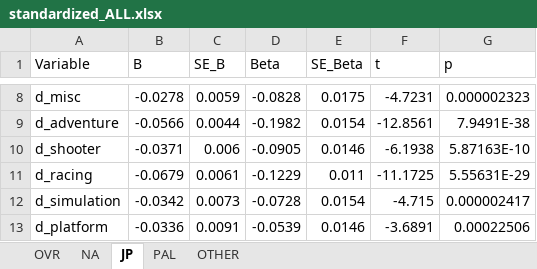
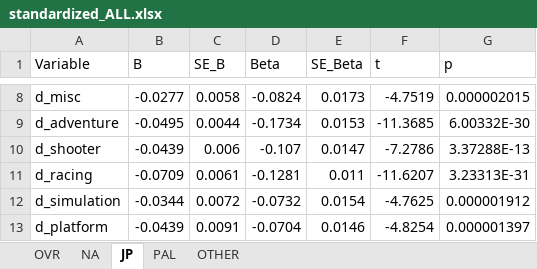
Before and after one commit to northice-kq/square-enix-sales-strategy-regression, an Excel workbook: output/coefficients/standardized/standardized_ALL.xlsx, sheet JP, drawn as a sheet; only a part is shown, gaps mark what is left out; values as stored, in another font and other column widths than the file's, no borders; the diff covers the shown part only; the diff names each change by its address in the sheet, - before the commit and + after, or states it on an @@ line.

```diff
--- a/output/coefficients/standardized/standardized_ALL.xlsx (sheet JP)
+++ b/output/coefficients/standardized/standardized_ALL.xlsx (sheet JP)
-B8 (B): -0.0278
+B8 (B): -0.0277
-C8 (SE_B): 0.0059
+C8 (SE_B): 0.0058
-D8 (Beta): -0.0828
+D8 (Beta): -0.0824
-E8 (SE_Beta): 0.0175
+E8 (SE_Beta): 0.0173
-F8 (t): -4.7231
+F8 (t): -4.7519
-G8 (p): 0.000002323
+G8 (p): 0.000002015
-B9 (B): -0.0566
+B9 (B): -0.0495
-D9 (Beta): -0.1982
+D9 (Beta): -0.1734
-E9 (SE_Beta): 0.0154
+E9 (SE_Beta): 0.0153
-F9 (t): -12.8561
+F9 (t): -11.3685
-G9 (p): 7.9491E-38
+G9 (p): 6.00332E-30
-B10 (B): -0.0371
+B10 (B): -0.0439
-D10 (Beta): -0.0905
+D10 (Beta): -0.107
-E10 (SE_Beta): 0.0146
+E10 (SE_Beta): 0.0147
-F10 (t): -6.1938
+F10 (t): -7.2786
-G10 (p): 5.87163E-10
+G10 (p): 3.37288E-13
-B11 (B): -0.0679
+B11 (B): -0.0709
-D11 (Beta): -0.1229
+D11 (Beta): -0.1281
-F11 (t): -11.1725
+F11 (t): -11.6207
-G11 (p): 5.55631E-29
+G11 (p): 3.23313E-31
-B12 (B): -0.0342
+B12 (B): -0.0344
-C12 (SE_B): 0.0073
+C12 (SE_B): 0.0072
-D12 (Beta): -0.0728
+D12 (Beta): -0.0732
-F12 (t): -4.715
+F12 (t): -4.7625
-G12 (p): 0.000002417
+G12 (p): 0.000001912
-B13 (B): -0.0336
+B13 (B): -0.0439
-D13 (Beta): -0.0539
+D13 (Beta): -0.0704
-F13 (t): -3.6891
+F13 (t): -4.8254
-G13 (p): 0.00022506
+G13 (p): 0.000001397
```
Also changed, not shown: 3 added rows and 94 edited cells elsewhere in this sheet, sheet OVR, sheet NA, sheet PAL, sheet OTHER, 10 other files.
